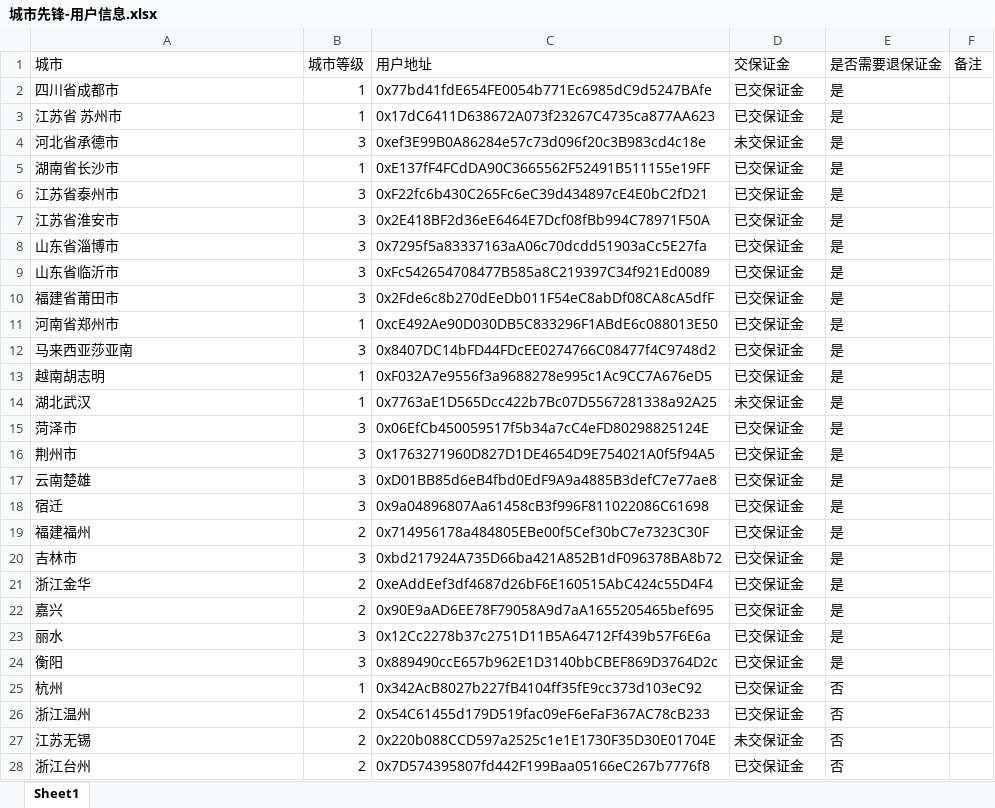
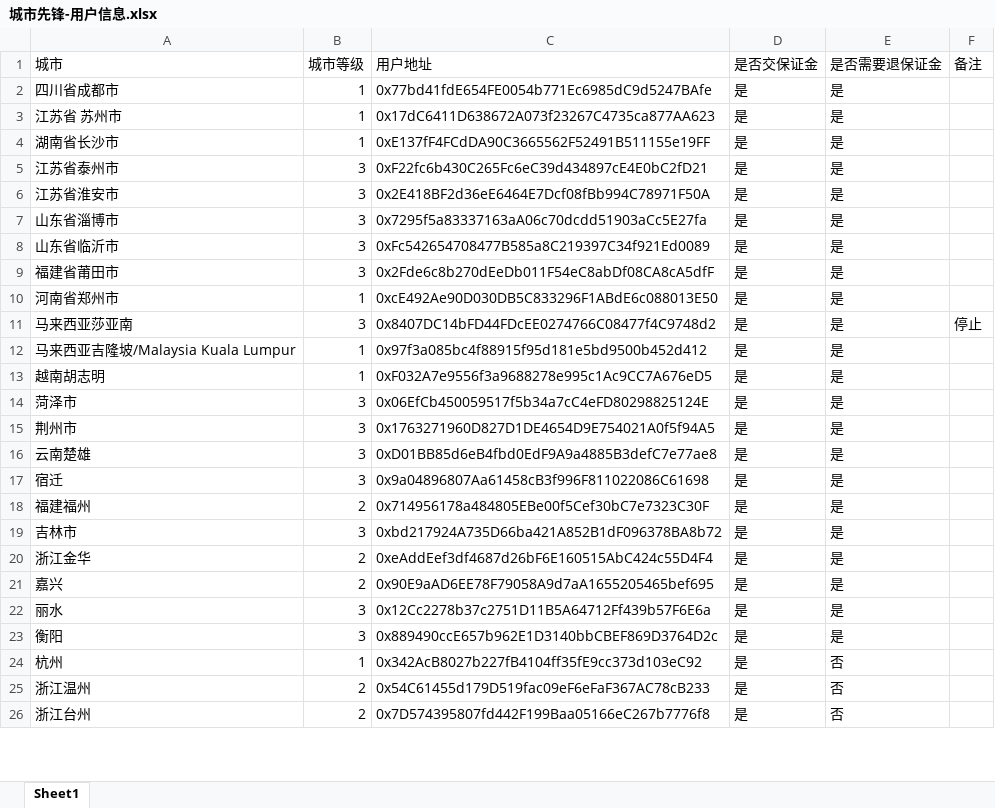
Before and after one commit to calmw/city-node, an Excel workbook: server/assets/城市先锋-用户信息.xlsx, sheet Sheet1, drawn as a sheet; only a part is shown; values as stored, in another font and other column widths than the file's, no borders; removed rows and columns are numbered as before the commit, all else as after; the diff covers the shown part only; the diff names each change by its address in the sheet, - before the commit and + after, or states it on an @@ line.

```diff
--- a/server/assets/城市先锋-用户信息.xlsx (sheet Sheet1)
+++ b/server/assets/城市先锋-用户信息.xlsx (sheet Sheet1)
-D1: 交保证金
+D1: 是否交保证金
-D2:D3 (是否交保证金): 已交保证金
+D2:D3 (是否交保证金): 是
-row 4: 河北省承德市 | 3 | 0xef3E99B0A86284e57c73d096f20c3B983cd4c18e | 未交保证金 | 是
-D4:D11 (是否交保证金): 已交保证金
+D4:D11 (是否交保证金): 是
-F11 (备注): (empty)
+F11 (备注): 停止
+row 12: 马来西亚吉隆坡/Malaysia Kuala Lumpur | 1 | 0x97f3a085bc4f88915f95d181e5bd9500b452d412 | 是 | 是
-D13 (是否交保证金): 已交保证金
+D13 (是否交保证金): 是
-row 14: 湖北武汉 | 1 | 0x7763aE1D565Dcc422b7Bc07D5567281338a92A25 | 未交保证金 | 是
-D14:D25 (是否交保证金): 已交保证金
+D14:D25 (是否交保证金): 是
-row 27: 江苏无锡 | 2 | 0x220b088CCD597a2525c1e1E1730F35D30E01704E | 未交保证金 | 否
-D26 (是否交保证金): 已交保证金
+D26 (是否交保证金): 是
```
Also changed, not shown: 6 added rows and 48 edited cells elsewhere in this sheet, server/assets/城市节点报名表合肥.xlsx, 17 other files.
